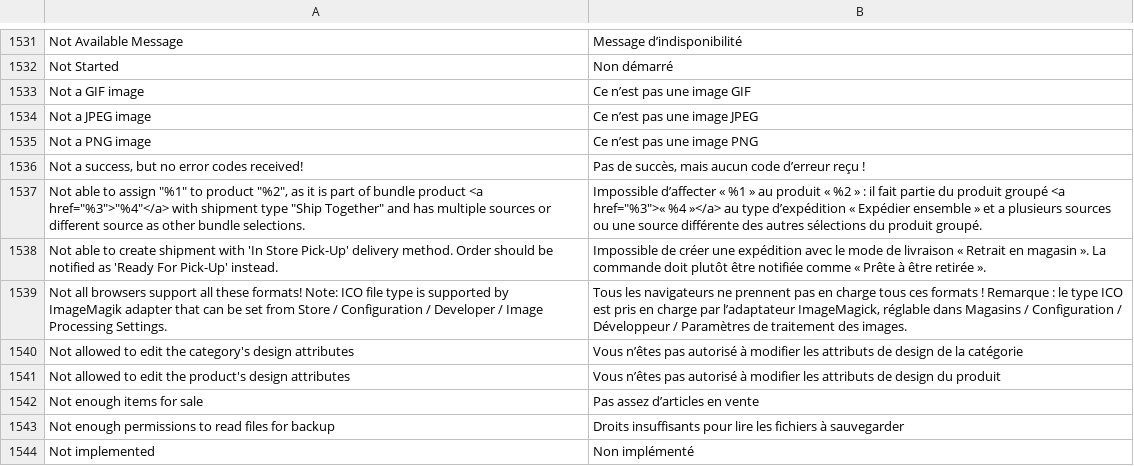
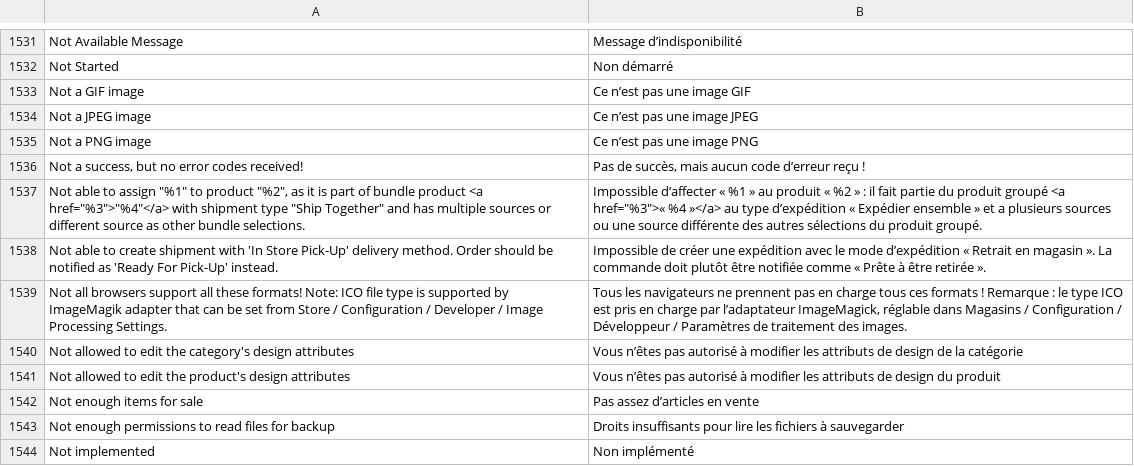
Before and after one commit to eBusiness360/language-fr_fr, a CSV file: core.csv, drawn as a sheet; only a part is shown, gaps mark what is left out.

```diff
--- a/core.csv
+++ b/core.csv
@@ -1791,3 +1791,3 @@
 "Not able to assign ""%1"" to product ""%2"", as it is part of bundle product <a href=""%3"">""%4""</a> with shipment type ""Ship Together"" and has multiple sources or different source as other bundle selections.","Impossible d’affecter « %1 » au produit « %2 » : il fait partie du produit groupé <a href=""%3"">« %4 »</a> au type d’expédition « Expédier ensemble » et a plusieurs sources ou une source différente des autres sélections du produit groupé."
-"Not able to create shipment with 'In Store Pick-Up' delivery method. Order should be notified as 'Ready For Pick-Up' instead.","Impossible de créer une expédition avec le mode de livraison « Retrait en magasin ». La commande doit plutôt être notifiée comme « Prête à être retirée »."
+"Not able to create shipment with 'In Store Pick-Up' delivery method. Order should be notified as 'Ready For Pick-Up' instead.","Impossible de créer une expédition avec le mode d’expédition « Retrait en magasin ». La commande doit plutôt être notifiée comme « Prête à être retirée »."
 "Not all browsers support all these formats! Note: ICO file type is supported by ImageMagik adapter that can be set from Store / Configuration / Developer / Image Processing Settings.","Tous les navigateurs ne prennent pas en charge tous ces formats ! Remarque : le type ICO est pris en charge par l’adaptateur ImageMagick, réglable dans Magasins / Configuration / Développeur / Paramètres de traitement des images."
```
Also changed, not shown: mageworx.csv, 38 other files.
